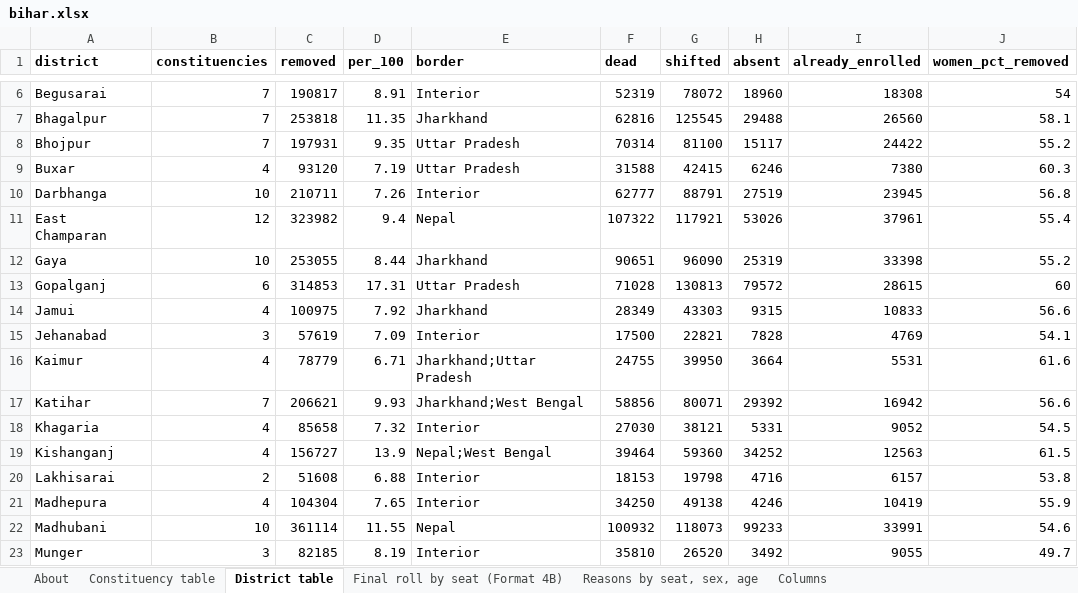
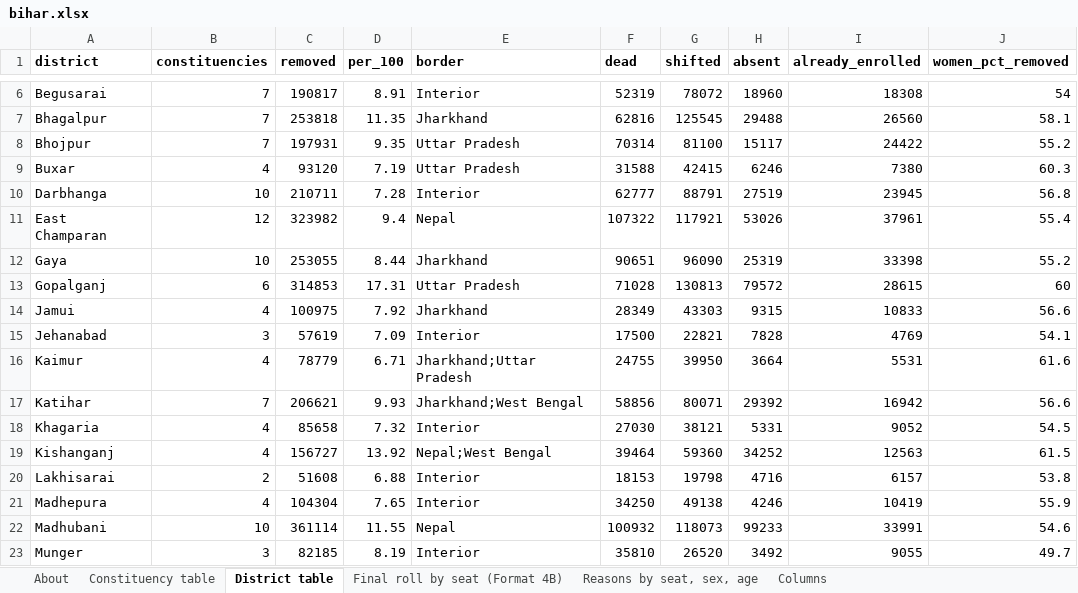
Before and after one commit to Varnasr/INDIA-DATA, an Excel workbook: downloads/bihar.xlsx, sheet District table, drawn as a sheet; only a part is shown, gaps mark what is left out; values as stored, in another font and other column widths than the file's, no borders; the diff names each change by its address in the sheet, - before the commit and + after, or states it on an @@ line.

```diff
--- a/downloads/bihar.xlsx (sheet District table)
+++ b/downloads/bihar.xlsx (sheet District table)
-D10 (per_100): 7.26
+D10 (per_100): 7.28
-D19 (per_100): 13.9
+D19 (per_100): 13.92
```
Also changed, not shown: sheet Constituency table, sheet Columns, downloads/assam.xlsx, downloads/delhi.xlsx, 48 other files.
